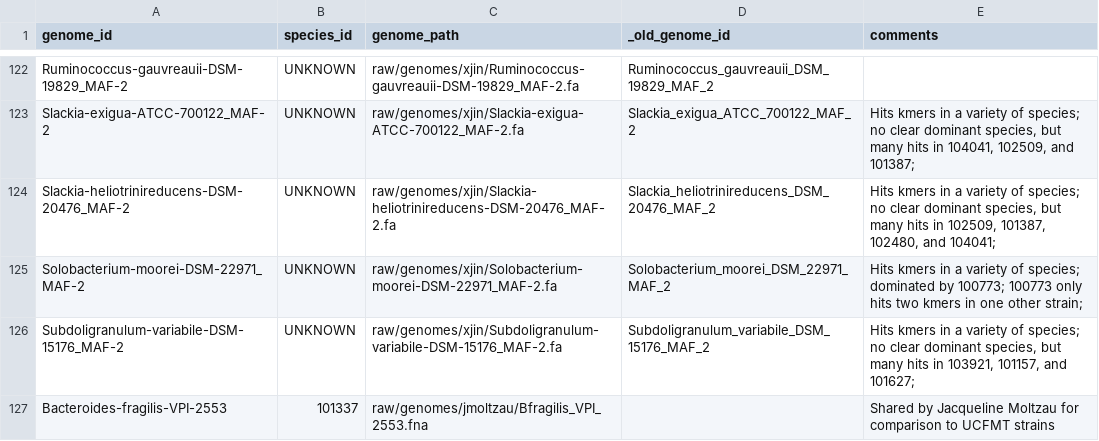
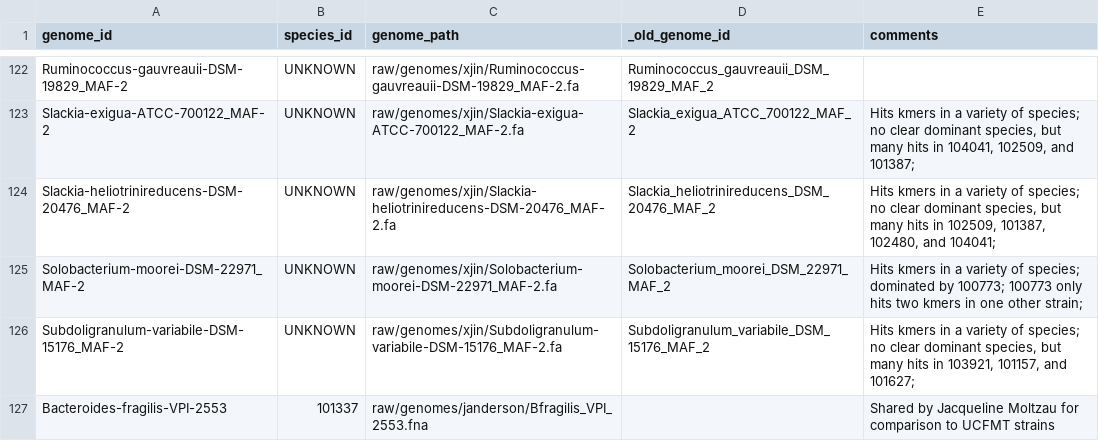
Before and after one commit to bsmith89/strain-corr, a TSV file: meta/genome.tsv, drawn as a sheet; only a part is shown, gaps mark what is left out.

Commit message:
Change collaborator reference.

```diff
--- a/meta/genome.tsv
+++ b/meta/genome.tsv
@@ -126,2 +126,2 @@ Solobacterium-moorei-DSM-22971_MAF-2	UNKNOWN	raw/genomes/xjin/Solobacterium-moor
 Subdoligranulum-variabile-DSM-15176_MAF-2	UNKNOWN	raw/genomes/xjin/Subdoligranulum-variabile-DSM-15176_MAF-2.fa	Subdoligranulum_variabile_DSM_15176_MAF_2	Hits kmers in a variety of species; no clear dominant species, but many hits in 103921, 101157, and 101627;
-Bacteroides-fragilis-VPI-2553	101337	raw/genomes/jmoltzau/Bfragilis_VPI_2553.fna		Shared by Jacqueline Moltzau for comparison to UCFMT strains
+Bacteroides-fragilis-VPI-2553	101337	raw/genomes/janderson/Bfragilis_VPI_2553.fna		Shared by Jacqueline Moltzau for comparison to UCFMT strains
```
